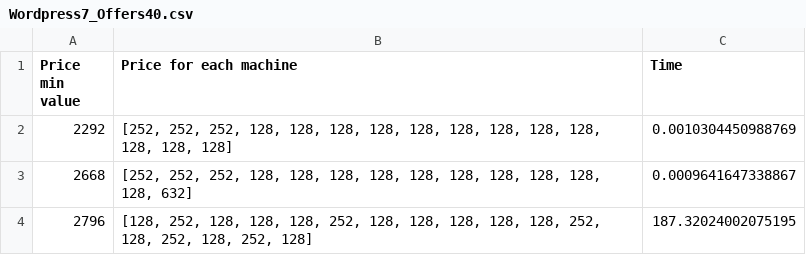
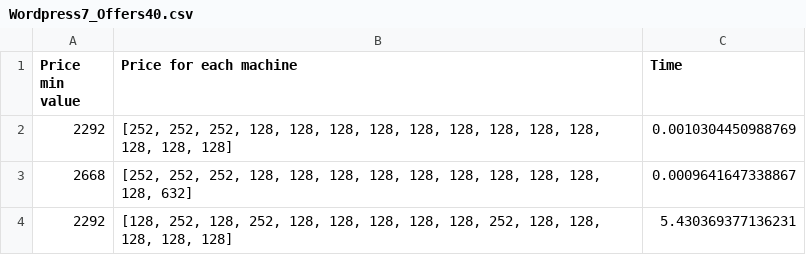
Before and after one commit to AndreiIovescu/Wordpress, a CSV file: Output/Combined_CSV/Wordpress7_Offers40.csv, drawn as a sheet; removed rows and columns are numbered as before the commit, all else as after; the diff names each change by its address in the sheet, - before the commit and + after, or states it on an @@ line.

```diff
--- a/Output/Combined_CSV/Wordpress7_Offers40.csv
+++ b/Output/Combined_CSV/Wordpress7_Offers40.csv
-row 4: 2796 | [128, 252, 128, 128, 128, 252, 128, 128, 128, 128, 128, 252, 128, 252, 128, 252, 128] | 187.32024002075195
+row 4: 2292 | [128, 252, 128, 252, 128, 128, 128, 128, 128, 252, 128, 128, 128, 128, 128] | 5.430369377136231
```
Also changed, not shown: Output/Combined_CSV/Wordpress7_Offers20.csv, Output/Combined_CSV/Wordpress7_Offers250.csv, 5 other files.
